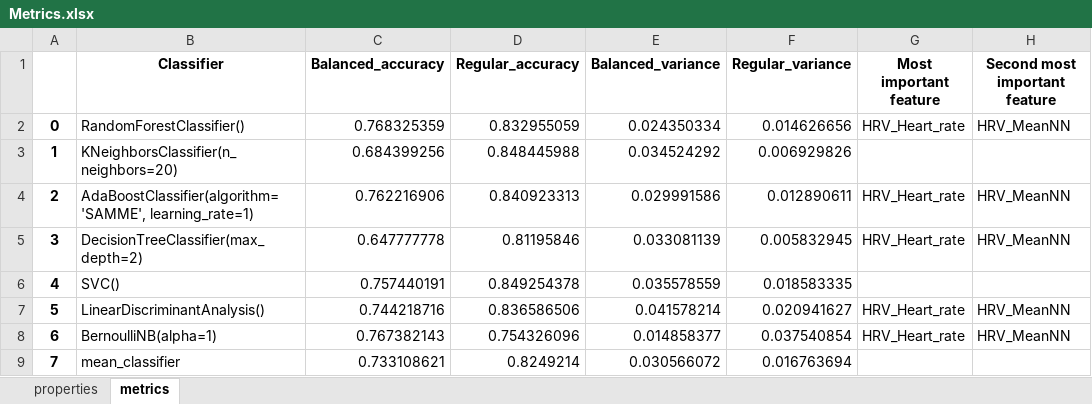
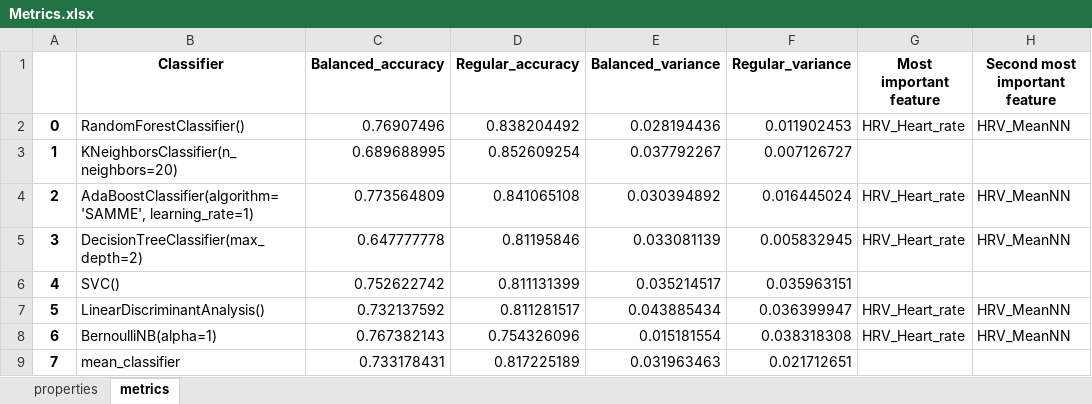
Before and after one commit to SjdTl/BioSensing, an Excel workbook: Cache/Metrics/Metrics.xlsx, sheet metrics, drawn as a sheet; only a part is shown; values as stored, in another font and other column widths than the file's, no borders; the diff names each change by its address in the sheet, - before the commit and + after, or states it on an @@ line.

```diff
--- a/Cache/Metrics/Metrics.xlsx (sheet metrics)
+++ b/Cache/Metrics/Metrics.xlsx (sheet metrics)
-C2 (Balanced_accuracy): 0.768325359
+C2 (Balanced_accuracy): 0.76907496
-D2 (Regular_accuracy): 0.832955059
+D2 (Regular_accuracy): 0.838204492
-E2 (Balanced_variance): 0.024350334
+E2 (Balanced_variance): 0.028194436
-F2 (Regular_variance): 0.014626656
+F2 (Regular_variance): 0.011902453
-C3 (Balanced_accuracy): 0.684399256
+C3 (Balanced_accuracy): 0.689688995
-D3 (Regular_accuracy): 0.848445988
+D3 (Regular_accuracy): 0.852609254
-E3 (Balanced_variance): 0.034524292
+E3 (Balanced_variance): 0.037792267
-F3 (Regular_variance): 0.006929826
+F3 (Regular_variance): 0.007126727
-C4 (Balanced_accuracy): 0.762216906
+C4 (Balanced_accuracy): 0.773564809
-D4 (Regular_accuracy): 0.840923313
+D4 (Regular_accuracy): 0.841065108
-E4 (Balanced_variance): 0.029991586
+E4 (Balanced_variance): 0.030394892
-F4 (Regular_variance): 0.012890611
+F4 (Regular_variance): 0.016445024
-C6 (Balanced_accuracy): 0.757440191
+C6 (Balanced_accuracy): 0.752622742
-D6 (Regular_accuracy): 0.849254378
+D6 (Regular_accuracy): 0.811131399
-E6 (Balanced_variance): 0.035578559
+E6 (Balanced_variance): 0.035214517
-F6 (Regular_variance): 0.018583335
+F6 (Regular_variance): 0.035963151
-C7 (Balanced_accuracy): 0.744218716
+C7 (Balanced_accuracy): 0.732137592
-D7 (Regular_accuracy): 0.836586506
+D7 (Regular_accuracy): 0.811281517
-E7 (Balanced_variance): 0.041578214
+E7 (Balanced_variance): 0.043885434
-F7 (Regular_variance): 0.020941627
+F7 (Regular_variance): 0.036399947
-E8 (Balanced_variance): 0.014858377
+E8 (Balanced_variance): 0.015181554
-F8 (Regular_variance): 0.037540854
+F8 (Regular_variance): 0.038318308
-C9 (Balanced_accuracy): 0.733108621
+C9 (Balanced_accuracy): 0.733178431
-D9 (Regular_accuracy): 0.8249214
+D9 (Regular_accuracy): 0.817225189
-E9 (Balanced_variance): 0.030566072
+E9 (Balanced_variance): 0.031963463
-F9 (Regular_variance): 0.016763694
+F9 (Regular_variance): 0.021712651
```
Also changed, not shown: sheet properties, Cache/Features/features.xlsx, 20 other files.
